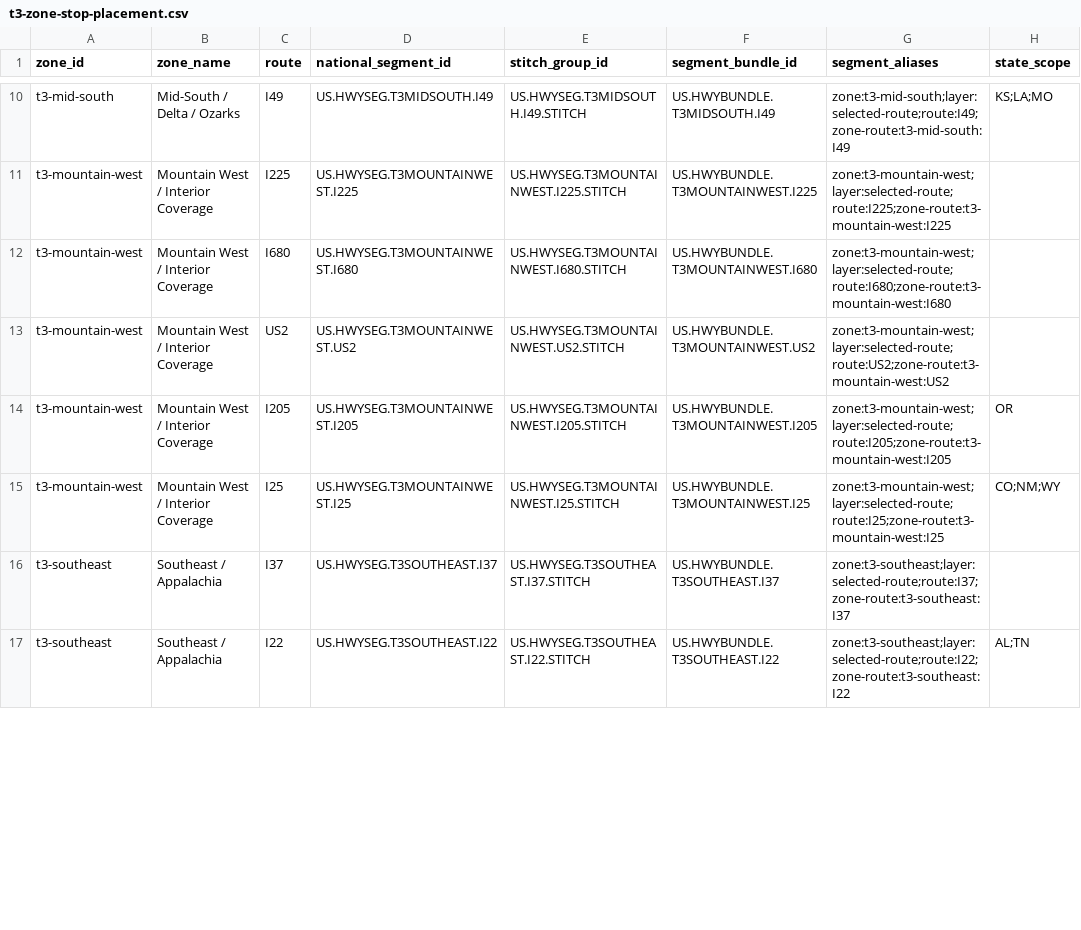
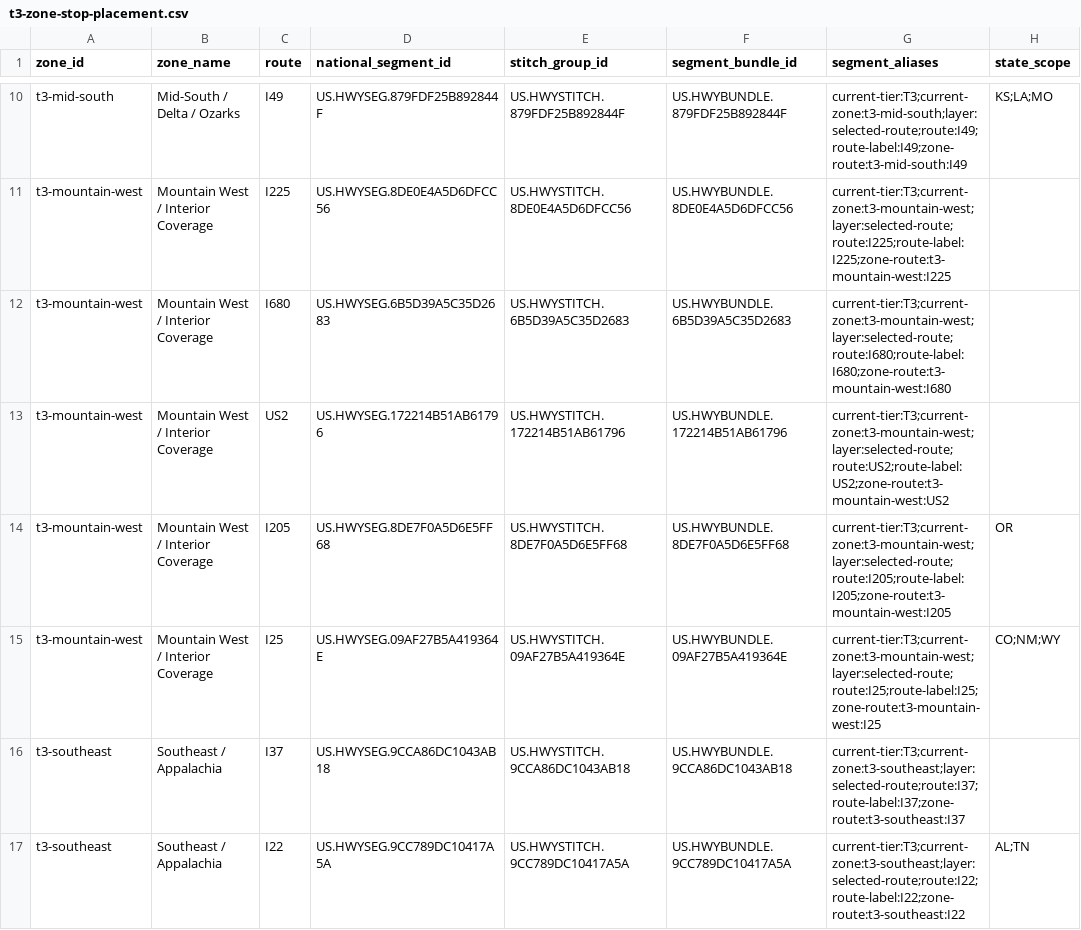
Before and after one commit to giodl73-repo/ROUTE, a CSV file: data/t3-zone-stop-placement.csv, drawn as a sheet; only a part is shown, gaps mark what is left out; the diff covers the shown part only; the diff names each change by its address in the sheet, - before the commit and + after, or states it on an @@ line.

```diff
--- a/data/t3-zone-stop-placement.csv
+++ b/data/t3-zone-stop-placement.csv
-D10 (national_segment_id): US.HWYSEG.T3MIDSOUTH.I49
+D10 (national_segment_id): US.HWYSEG.879FDF25B892844F
-E10 (stitch_group_id): US.HWYSEG.T3MIDSOUTH.I49.STITCH
+E10 (stitch_group_id): US.HWYSTITCH.879FDF25B892844F
-F10 (segment_bundle_id): US.HWYBUNDLE.T3MIDSOUTH.I49
+F10 (segment_bundle_id): US.HWYBUNDLE.879FDF25B892844F
-G10 (segment_aliases): zone:t3-mid-south;layer:selected-route;route:I49;zone-route:t3-mid-south:I49
+G10 (segment_aliases): current-tier:T3;current-zone:t3-mid-south;layer:selected-route;route:I49;route-label:I49;zone-route:t3-mid-south:I49
-D11 (national_segment_id): US.HWYSEG.T3MOUNTAINWEST.I225
+D11 (national_segment_id): US.HWYSEG.8DE0E4A5D6DFCC56
-E11 (stitch_group_id): US.HWYSEG.T3MOUNTAINWEST.I225.STITCH
+E11 (stitch_group_id): US.HWYSTITCH.8DE0E4A5D6DFCC56
-F11 (segment_bundle_id): US.HWYBUNDLE.T3MOUNTAINWEST.I225
+F11 (segment_bundle_id): US.HWYBUNDLE.8DE0E4A5D6DFCC56
-G11 (segment_aliases): zone:t3-mountain-west;layer:selected-route;route:I225;zone-route:t3-mountain-west:I225
+G11 (segment_aliases): current-tier:T3;current-zone:t3-mountain-west;layer:selected-route;route:I225;route-label:I225;zone-route:t3-mountain-west:I225
-D12 (national_segment_id): US.HWYSEG.T3MOUNTAINWEST.I680
+D12 (national_segment_id): US.HWYSEG.6B5D39A5C35D2683
-E12 (stitch_group_id): US.HWYSEG.T3MOUNTAINWEST.I680.STITCH
+E12 (stitch_group_id): US.HWYSTITCH.6B5D39A5C35D2683
-F12 (segment_bundle_id): US.HWYBUNDLE.T3MOUNTAINWEST.I680
+F12 (segment_bundle_id): US.HWYBUNDLE.6B5D39A5C35D2683
-G12 (segment_aliases): zone:t3-mountain-west;layer:selected-route;route:I680;zone-route:t3-mountain-west:I680
+G12 (segment_aliases): current-tier:T3;current-zone:t3-mountain-west;layer:selected-route;route:I680;route-label:I680;zone-route:t3-mountain-west:I680
-D13 (national_segment_id): US.HWYSEG.T3MOUNTAINWEST.US2
+D13 (national_segment_id): US.HWYSEG.172214B51AB61796
-E13 (stitch_group_id): US.HWYSEG.T3MOUNTAINWEST.US2.STITCH
+E13 (stitch_group_id): US.HWYSTITCH.172214B51AB61796
-F13 (segment_bundle_id): US.HWYBUNDLE.T3MOUNTAINWEST.US2
+F13 (segment_bundle_id): US.HWYBUNDLE.172214B51AB61796
-G13 (segment_aliases): zone:t3-mountain-west;layer:selected-route;route:US2;zone-route:t3-mountain-west:US2
+G13 (segment_aliases): current-tier:T3;current-zone:t3-mountain-west;layer:selected-route;route:US2;route-label:US2;zone-route:t3-mountain-west:US2
-D14 (national_segment_id): US.HWYSEG.T3MOUNTAINWEST.I205
+D14 (national_segment_id): US.HWYSEG.8DE7F0A5D6E5FF68
-E14 (stitch_group_id): US.HWYSEG.T3MOUNTAINWEST.I205.STITCH
+E14 (stitch_group_id): US.HWYSTITCH.8DE7F0A5D6E5FF68
-F14 (segment_bundle_id): US.HWYBUNDLE.T3MOUNTAINWEST.I205
+F14 (segment_bundle_id): US.HWYBUNDLE.8DE7F0A5D6E5FF68
-G14 (segment_aliases): zone:t3-mountain-west;layer:selected-route;route:I205;zone-route:t3-mountain-west:I205
+G14 (segment_aliases): current-tier:T3;current-zone:t3-mountain-west;layer:selected-route;route:I205;route-label:I205;zone-route:t3-mountain-west:I205
-D15 (national_segment_id): US.HWYSEG.T3MOUNTAINWEST.I25
+D15 (national_segment_id): US.HWYSEG.09AF27B5A419364E
-E15 (stitch_group_id): US.HWYSEG.T3MOUNTAINWEST.I25.STITCH
+E15 (stitch_group_id): US.HWYSTITCH.09AF27B5A419364E
-F15 (segment_bundle_id): US.HWYBUNDLE.T3MOUNTAINWEST.I25
+F15 (segment_bundle_id): US.HWYBUNDLE.09AF27B5A419364E
-G15 (segment_aliases): zone:t3-mountain-west;layer:selected-route;route:I25;zone-route:t3-mountain-west:I25
+G15 (segment_aliases): current-tier:T3;current-zone:t3-mountain-west;layer:selected-route;route:I25;route-label:I25;zone-route:t3-mountain-west:I25
-D16 (national_segment_id): US.HWYSEG.T3SOUTHEAST.I37
+D16 (national_segment_id): US.HWYSEG.9CCA86DC1043AB18
-E16 (stitch_group_id): US.HWYSEG.T3SOUTHEAST.I37.STITCH
+E16 (stitch_group_id): US.HWYSTITCH.9CCA86DC1043AB18
-F16 (segment_bundle_id): US.HWYBUNDLE.T3SOUTHEAST.I37
+F16 (segment_bundle_id): US.HWYBUNDLE.9CCA86DC1043AB18
-G16 (segment_aliases): zone:t3-southeast;layer:selected-route;route:I37;zone-route:t3-southeast:I37
+G16 (segment_aliases): current-tier:T3;current-zone:t3-southeast;layer:selected-route;route:I37;route-label:I37;zone-route:t3-southeast:I37
-D17 (national_segment_id): US.HWYSEG.T3SOUTHEAST.I22
+D17 (national_segment_id): US.HWYSEG.9CC789DC10417A5A
-E17 (stitch_group_id): US.HWYSEG.T3SOUTHEAST.I22.STITCH
+E17 (stitch_group_id): US.HWYSTITCH.9CC789DC10417A5A
-F17 (segment_bundle_id): US.HWYBUNDLE.T3SOUTHEAST.I22
+F17 (segment_bundle_id): US.HWYBUNDLE.9CC789DC10417A5A
-G17 (segment_aliases): zone:t3-southeast;layer:selected-route;route:I22;zone-route:t3-southeast:I22
+G17 (segment_aliases): current-tier:T3;current-zone:t3-southeast;layer:selected-route;route:I22;route-label:I22;zone-route:t3-southeast:I22
```
Also changed, not shown: 48 edited cells elsewhere in this file, data/t3-zone-render-board.csv, 3 other files.
